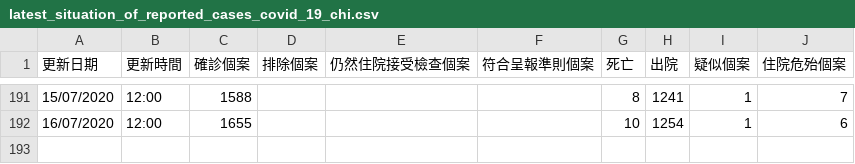
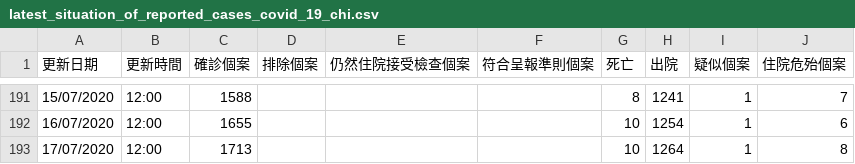
Before and after one commit to johnnyn2/hk-covid-stat, a CSV file: src/csv/latest_situation_of_reported_cases_covid_19_chi.csv, drawn as a sheet; only a part is shown, gaps mark what is left out.

```diff
--- a/src/csv/latest_situation_of_reported_cases_covid_19_chi.csv
+++ b/src/csv/latest_situation_of_reported_cases_covid_19_chi.csv
@@ -192 +192,2 @@
 16/07/2020,12:00,1655,,,,10,1254,1,6
+17/07/2020,12:00,1713,,,,10,1264,1,8
```
Also changed, not shown: src/csv/building_list_chi.csv, src/csv/flights_trains_list_chi.csv, 6 other files.
